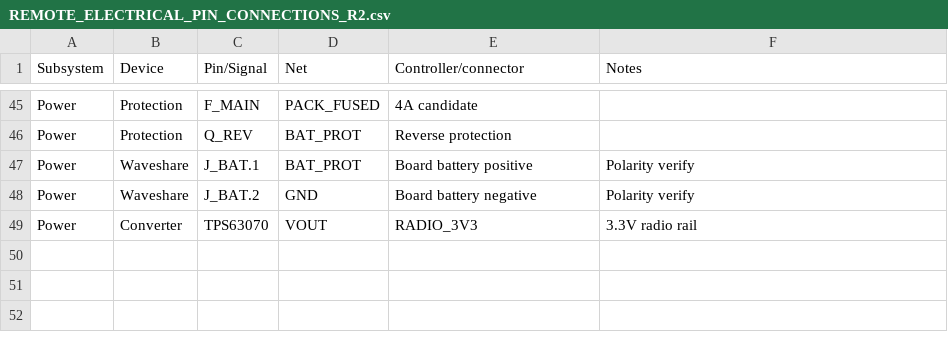
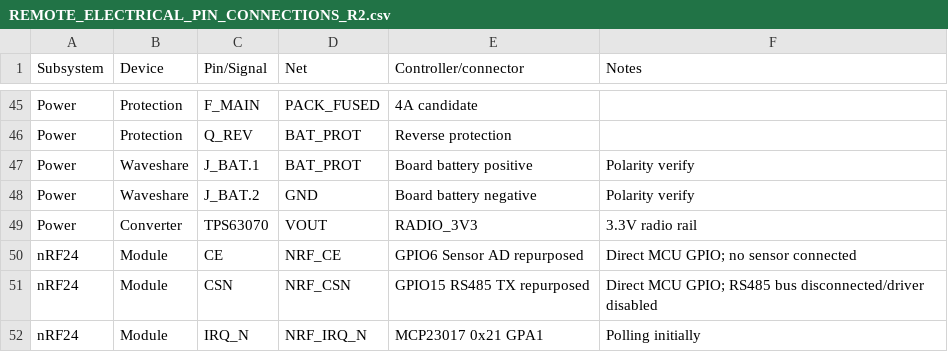
Before and after one commit to vankatad4-hue/BaitBoat-Update, a CSV file: Remote/New_Handheld_Remote/PCB/REMOTE_ELECTRICAL_PIN_CONNECTIONS_R2.csv, drawn as a sheet; only a part is shown, gaps mark what is left out.

Commit message:
Update remote electrical pin CSV for direct nRF CE and CSN pins

```diff
--- a/Remote/New_Handheld_Remote/PCB/REMOTE_ELECTRICAL_PIN_CONNECTIONS_R2.csv
+++ b/Remote/New_Handheld_Remote/PCB/REMOTE_ELECTRICAL_PIN_CONNECTIONS_R2.csv
@@ -49 +49,4 @@ Power,Waveshare,J_BAT.2,GND,Board battery negative,Polarity verify
 Power,Converter,TPS63070,VOUT,RADIO_3V3,3.3V radio rail
+nRF24,Module,CE,NRF_CE,GPIO6 Sensor AD repurposed,Direct MCU GPIO; no sensor connected
+nRF24,Module,CSN,NRF_CSN,GPIO15 RS485 TX repurposed,Direct MCU GPIO; RS485 bus disconnected/driver disabled
+nRF24,Module,IRQ_N,NRF_IRQ_N,MCP23017 0x21 GPA1,Polling initially
```
